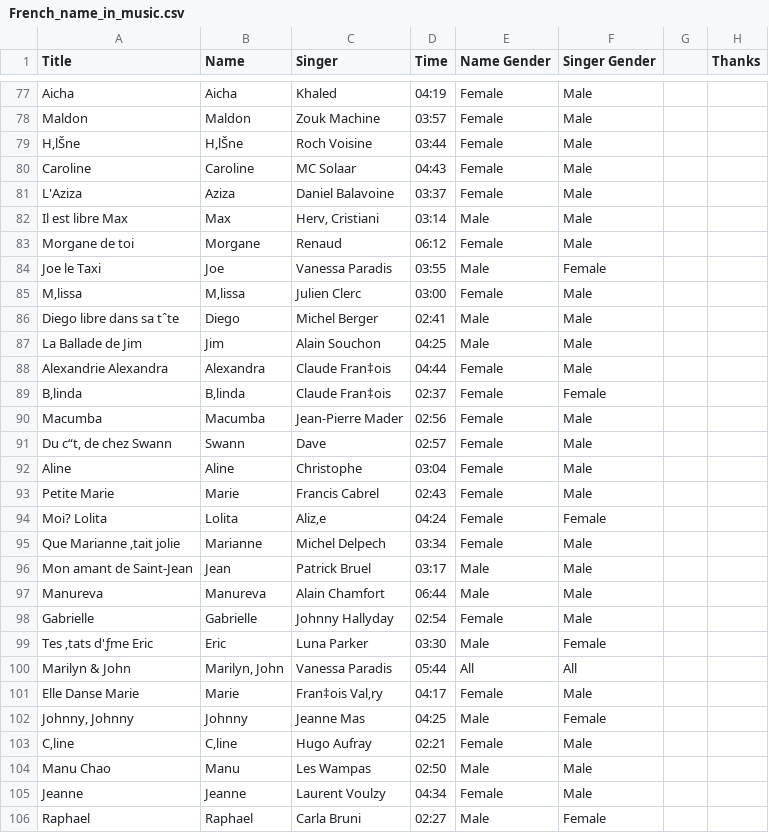
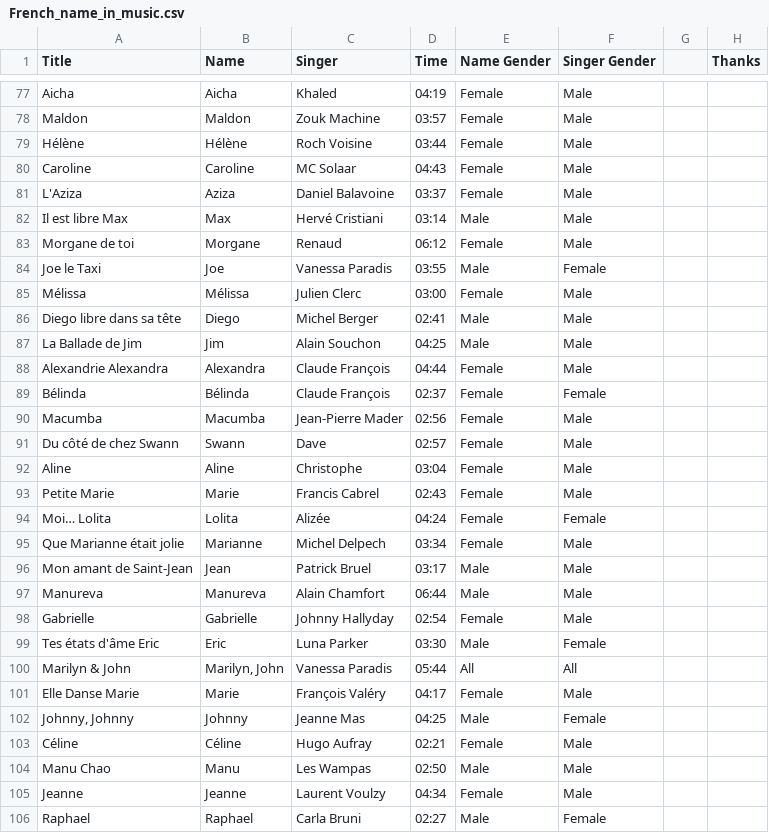
Before and after one commit to Boutast/French_Names_In_Music, a CSV file: French_name_in_music.csv, drawn as a sheet; only a part is shown, gaps mark what is left out; the diff covers the shown part only; the diff names each change by its address in the sheet, - before the commit and + after, or states it on an @@ line.

Commit message:
Data (3) : Adding a csv version

```diff
--- a/French_name_in_music.csv
+++ b/French_name_in_music.csv
-A79 (Title): H‚lŠne
+A79 (Title): Hélène
-B79 (Name): H‚lŠne
+B79 (Name): Hélène
-C82 (Singer): Herv‚ Cristiani
+C82 (Singer): Hervé Cristiani
-A85 (Title): M‚lissa
+A85 (Title): Mélissa
-B85 (Name): M‚lissa
+B85 (Name): Mélissa
-A86 (Title): Diego libre dans sa tˆte
+A86 (Title): Diego libre dans sa tête
-C88:C89 (Singer): Claude Fran‡ois
+C88:C89 (Singer): Claude François
-A89 (Title): B‚linda
+A89 (Title): Bélinda
-B89 (Name): B‚linda
+B89 (Name): Bélinda
-A91 (Title): Du c“t‚ de chez Swann
+A91 (Title): Du côté de chez Swann
-A94 (Title): Moi? Lolita
+A94 (Title): Moi… Lolita
-C94 (Singer): Aliz‚e
+C94 (Singer): Alizée
-A95 (Title): Que Marianne ‚tait jolie
+A95 (Title): Que Marianne était jolie
-A99 (Title): Tes ‚tats d'ƒme Eric
+A99 (Title): Tes états d'âme Eric
-C101 (Singer): Fran‡ois Val‚ry
+C101 (Singer): François Valéry
-A103 (Title): C‚line
+A103 (Title): Céline
-B103 (Name): C‚line
+B103 (Name): Céline
```
Also changed, not shown: 32 edited cells elsewhere in this file.
